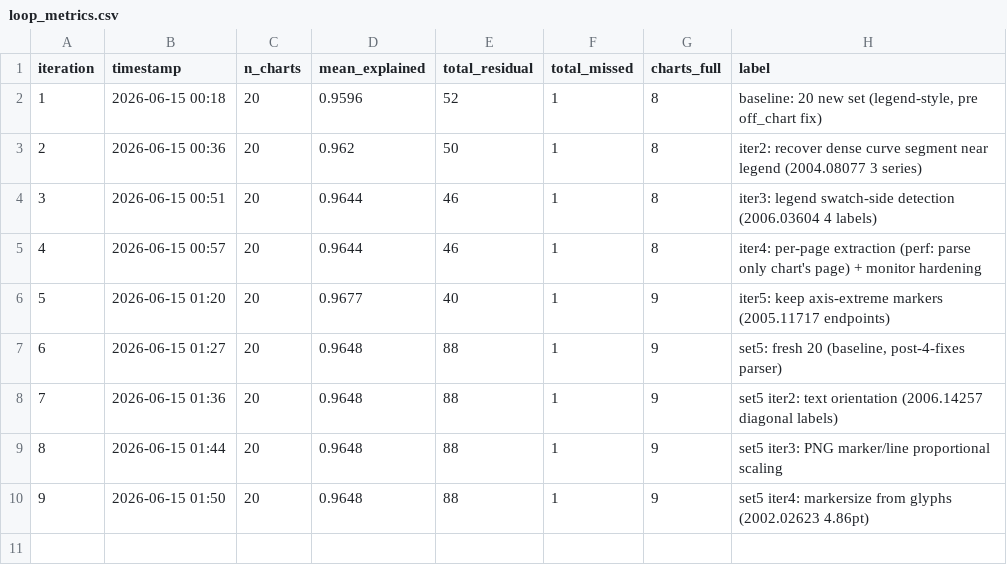
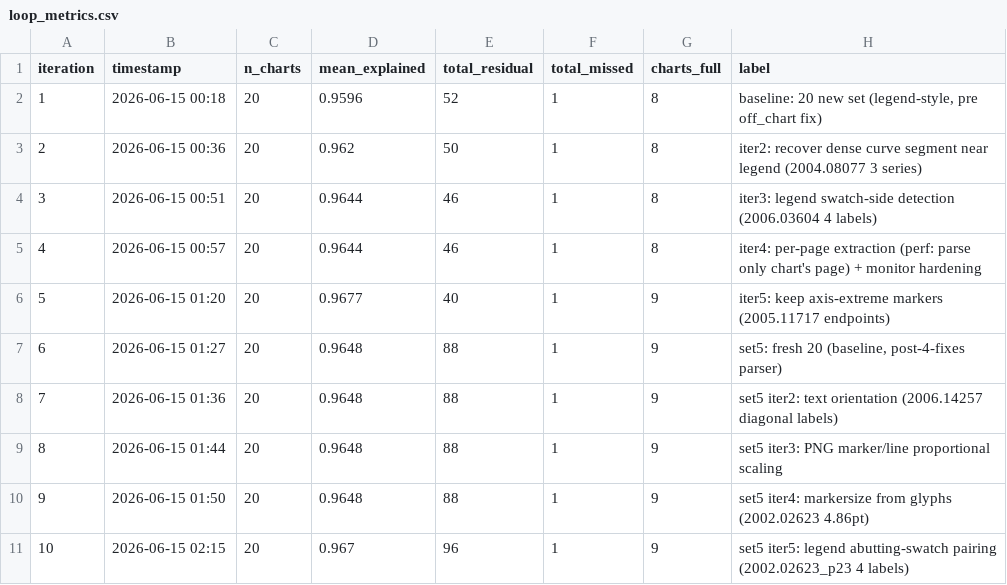
Before and after one commit to windows7lover/pdf_chart2table_parser, a CSV file: docs/loop_metrics.csv, drawn as a sheet.

Commit message:
loop metrics: set5 iter5 (legend abutting-swatch)

```diff
--- a/docs/loop_metrics.csv
+++ b/docs/loop_metrics.csv
@@ -10 +10,2 @@ iteration,timestamp,n_charts,mean_explained,total_residual,total_missed,charts_f
 9,2026-06-15 01:50,20,0.9648,88,1,9,set5 iter4: markersize from glyphs (2002.02623 4.86pt)
+10,2026-06-15 02:15,20,0.967,96,1,9,set5 iter5: legend abutting-swatch pairing (2002.02623_p23 4 labels)
```
